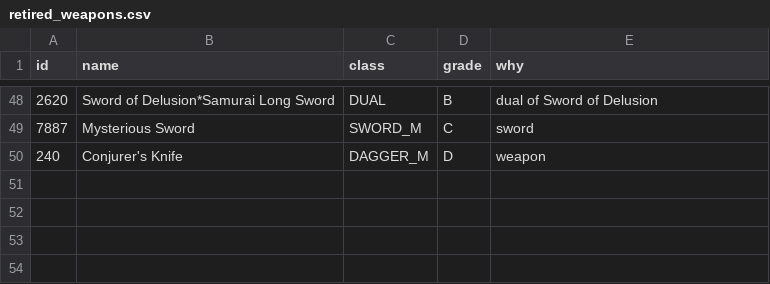
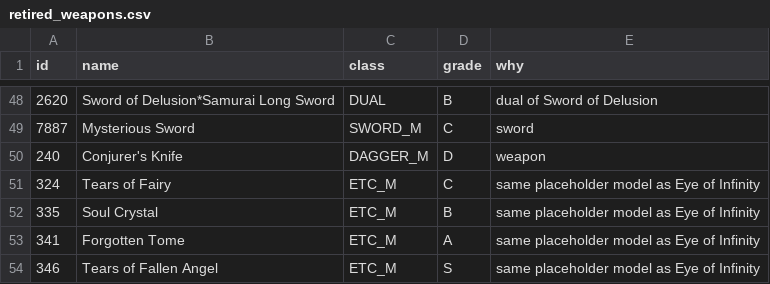
Before and after one commit to kdo70/a1_l2j, a CSV file: tools/weapons/retired_weapons.csv, drawn as a sheet; only a part is shown, gaps mark what is left out; the diff names each change by its address in the sheet, - before the commit and + after, or states it on an @@ line.

Commit message:
weapons

```diff
--- a/tools/weapons/retired_weapons.csv
+++ b/tools/weapons/retired_weapons.csv
+row 51: 324 | Tears of Fairy | ETC_M | C | same placeholder model as Eye of Infinity
+row 52: 335 | Soul Crystal | ETC_M | B | same placeholder model as Eye of Infinity
+row 53: 341 | Forgotten Tome | ETC_M | A | same placeholder model as Eye of Infinity
+row 54: 346 | Tears of Fallen Angel | ETC_M | S | same placeholder model as Eye of Infinity
```
Also changed, not shown: tools/weapons/generated/client_items.tsv, tools/weapons/generated/upgrade_chain.tsv, 25 other files.
